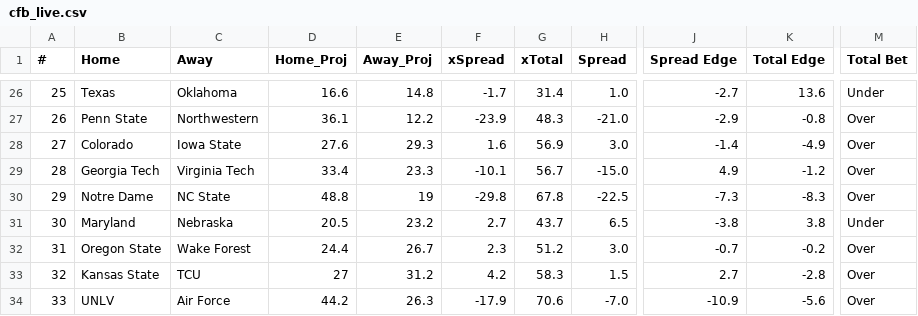
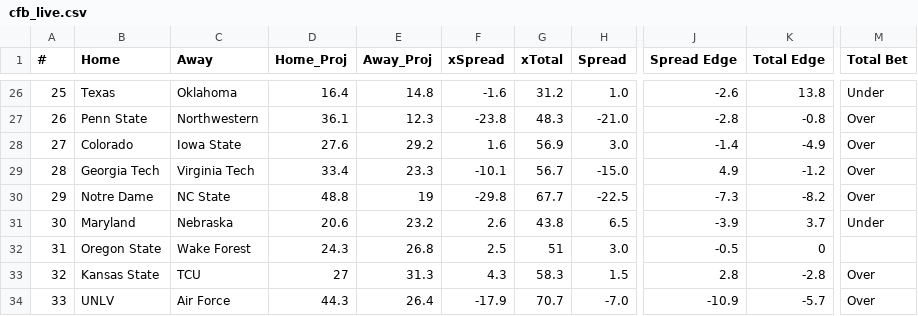
Before and after one commit to UtterLocks/1, a CSV file: data/cfb_live.csv, drawn as a sheet; only a part is shown, gaps mark what is left out; the diff covers the shown part only; the diff names each change by its address in the sheet, - before the commit and + after, or states it on an @@ line.

```diff
--- a/data/cfb_live.csv
+++ b/data/cfb_live.csv
-D26 (Home_Proj): 16.6
+D26 (Home_Proj): 16.4
-F26 (xSpread): -1.7
+F26 (xSpread): -1.6
-G26 (xTotal): 31.4
+G26 (xTotal): 31.2
-J26 (Spread Edge): -2.7
+J26 (Spread Edge): -2.6
-K26 (Total Edge): 13.6
+K26 (Total Edge): 13.8
-E27 (Away_Proj): 12.2
+E27 (Away_Proj): 12.3
-F27 (xSpread): -23.9
+F27 (xSpread): -23.8
-J27 (Spread Edge): -2.9
+J27 (Spread Edge): -2.8
-E28 (Away_Proj): 29.3
+E28 (Away_Proj): 29.2
-G30 (xTotal): 67.8
+G30 (xTotal): 67.7
-K30 (Total Edge): -8.3
+K30 (Total Edge): -8.2
-D31 (Home_Proj): 20.5
+D31 (Home_Proj): 20.6
-F31 (xSpread): 2.7
+F31 (xSpread): 2.6
-G31 (xTotal): 43.7
+G31 (xTotal): 43.8
-J31 (Spread Edge): -3.8
+J31 (Spread Edge): -3.9
-K31 (Total Edge): 3.8
+K31 (Total Edge): 3.7
-D32 (Home_Proj): 24.4
+D32 (Home_Proj): 24.3
-E32 (Away_Proj): 26.7
+E32 (Away_Proj): 26.8
-F32 (xSpread): 2.3
+F32 (xSpread): 2.5
-G32 (xTotal): 51.2
+G32 (xTotal): 51
-J32 (Spread Edge): -0.7
+J32 (Spread Edge): -0.5
-K32 (Total Edge): -0.2
+K32 (Total Edge): 0
-M32 (Total Bet): Over
+M32 (Total Bet): (empty)
-E33 (Away_Proj): 31.2
+E33 (Away_Proj): 31.3
-F33 (xSpread): 4.2
+F33 (xSpread): 4.3
-J33 (Spread Edge): 2.7
+J33 (Spread Edge): 2.8
-D34 (Home_Proj): 44.2
+D34 (Home_Proj): 44.3
-E34 (Away_Proj): 26.3
+E34 (Away_Proj): 26.4
-G34 (xTotal): 70.6
+G34 (xTotal): 70.7
-K34 (Total Edge): -5.6
+K34 (Total Edge): -5.7
```
Also changed, not shown: 151 edited cells elsewhere in this file.
